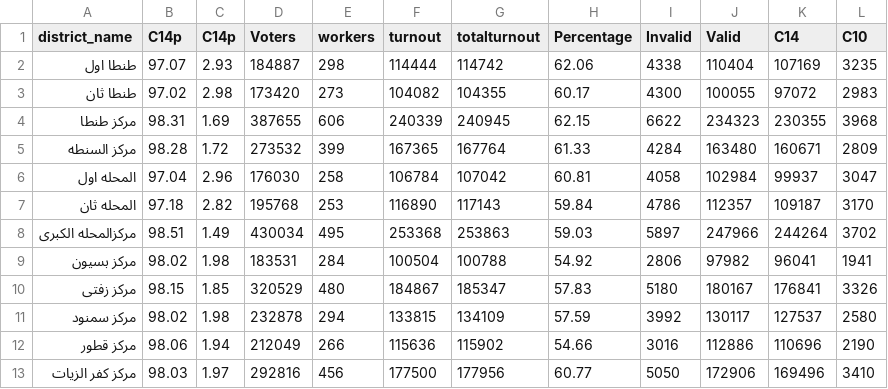
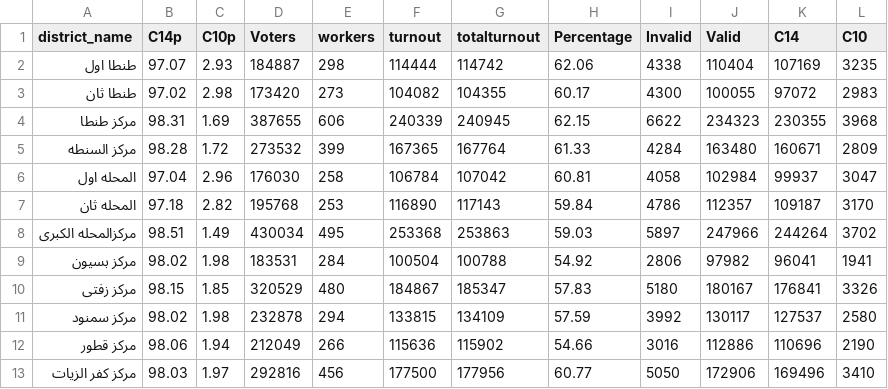
Before and after one commit to fwelections/eed, a CSV file: data/p14/details/108.csv, drawn as a sheet.

Commit message:
update details page for 2014 presidentail elections

```diff
--- a/data/p14/details/108.csv
+++ b/data/p14/details/108.csv
@@ -1,2 +1,2 @@
-district_name,C14p,C14p,Voters,workers,turnout,totalturnout,Percentage,Invalid,Valid,C14,C10
+district_name,C14p,C10p,Voters,workers,turnout,totalturnout,Percentage,Invalid,Valid,C14,C10
 طنطا اول,97.07,2.93,184887,298,114444,114742,62.06,4338,110404,107169,3235
```
Also changed, not shown: data/p14/details/116.csv, data/p14/details/124.csv, 28 other files.
